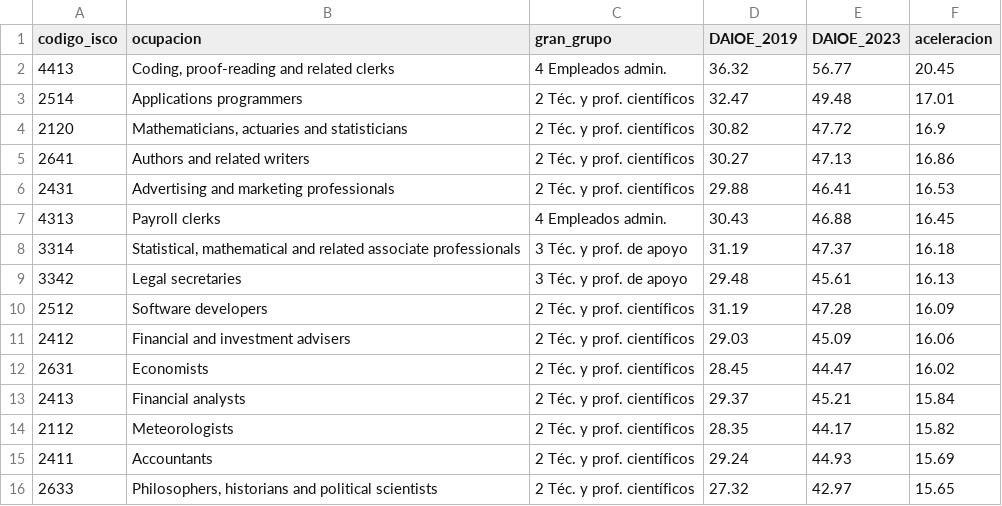
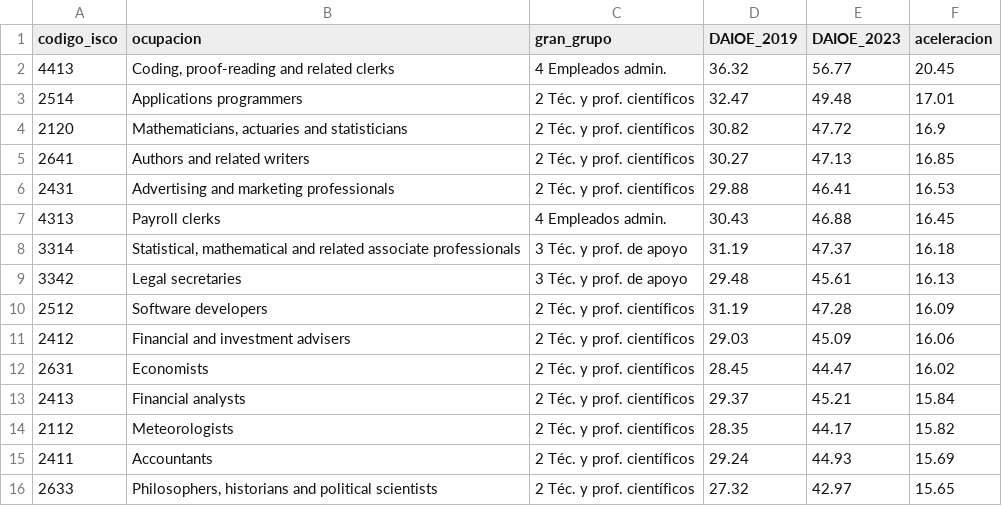
Before and after one commit to KhouaniSoft/pra2-ai-exposure, a CSV file: viz7_aceleracion.csv, drawn as a sheet.

```diff
--- a/viz7_aceleracion.csv
+++ b/viz7_aceleracion.csv
@@ -4,3 +4,3 @@ codigo_isco,ocupacion,gran_grupo,DAIOE_2019,DAIOE_2023,aceleracion
 2120,"Mathematicians, actuaries and statisticians",2 Téc. y prof. científicos,30.82,47.72,16.9
-2641,Authors and related writers,2 Téc. y prof. científicos,30.27,47.13,16.86
+2641,Authors and related writers,2 Téc. y prof. científicos,30.27,47.13,16.85
 2431,Advertising and marketing professionals,2 Téc. y prof. científicos,29.88,46.41,16.53
```
Also changed, not shown: viz2_evolucion_grupos.csv, viz3_heatmap_tipos.csv, 4 other files.
